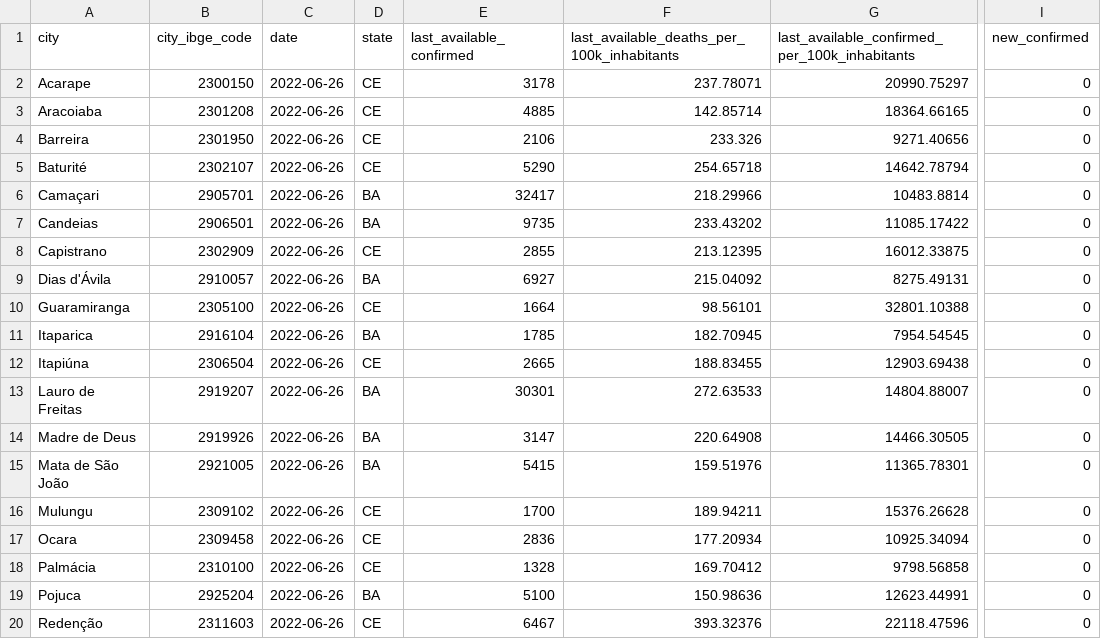
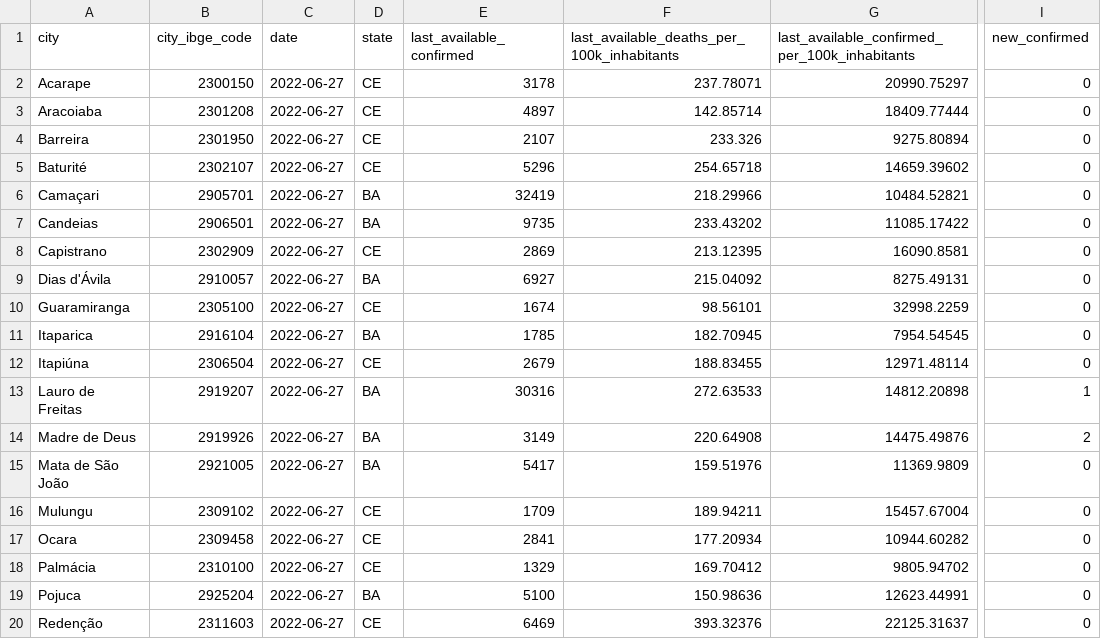
Before and after one commit to painelcovid19/painelcovid19.github.io, a CSV file: data/df_dados_acumulados.csv, drawn as a sheet; only a part is shown, gaps mark what is left out; the diff covers the shown part only; the diff names each change by its address in the sheet, - before the commit and + after, or states it on an @@ line.

```diff
--- a/data/df_dados_acumulados.csv
+++ b/data/df_dados_acumulados.csv
-C2:C20 (date): 2022-06-26
+C2:C20 (date): 2022-06-27
-E3 (last_available_confirmed): 4885
+E3 (last_available_confirmed): 4897
-G3: 18364.66165
+G3: 18409.77444
-E4 (last_available_confirmed): 2106
+E4 (last_available_confirmed): 2107
-G4: 9271.40656
+G4: 9275.80894
-E5 (last_available_confirmed): 5290
+E5 (last_available_confirmed): 5296
-G5: 14642.78794
+G5: 14659.39602
-E6 (last_available_confirmed): 32417
+E6 (last_available_confirmed): 32419
-G6: 10483.8814
+G6: 10484.52821
-E8 (last_available_confirmed): 2855
+E8 (last_available_confirmed): 2869
-G8: 16012.33875
+G8: 16090.8581
-E10 (last_available_confirmed): 1664
+E10 (last_available_confirmed): 1674
-G10: 32801.10388
+G10: 32998.2259
-E12 (last_available_confirmed): 2665
+E12 (last_available_confirmed): 2679
-G12: 12903.69438
+G12: 12971.48114
-E13 (last_available_confirmed): 30301
+E13 (last_available_confirmed): 30316
-G13: 14804.88007
+G13: 14812.20898
-I13 (new_confirmed): 0
+I13 (new_confirmed): 1
-E14 (last_available_confirmed): 3147
+E14 (last_available_confirmed): 3149
-G14: 14466.30505
+G14: 14475.49876
-I14 (new_confirmed): 0
+I14 (new_confirmed): 2
-E15 (last_available_confirmed): 5415
+E15 (last_available_confirmed): 5417
-G15: 11365.78301
+G15: 11369.9809
-E16 (last_available_confirmed): 1700
+E16 (last_available_confirmed): 1709
-G16: 15376.26628
+G16: 15457.67004
-E17 (last_available_confirmed): 2836
+E17 (last_available_confirmed): 2841
-G17: 10925.34094
+G17: 10944.60282
-E18 (last_available_confirmed): 1328
+E18 (last_available_confirmed): 1329
-G18: 9798.56858
+G18: 9805.94702
-E20 (last_available_confirmed): 6467
+E20 (last_available_confirmed): 6469
-G20: 22118.47596
+G20: 22125.31637
```
Also changed, not shown: 14 edited cells elsewhere in this file.
